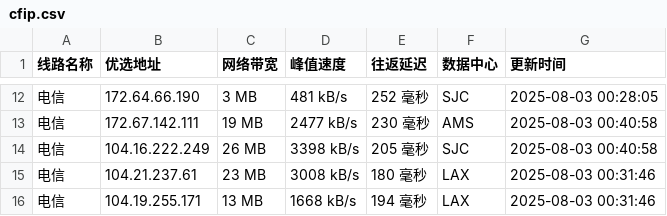
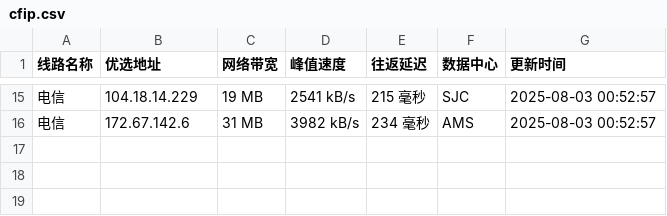
Before and after one commit to weizhe940605/cfipv4db, a CSV file: cfip.csv, drawn as a sheet; only a part is shown, gaps mark what is left out; the diff covers the shown part only.

```diff
--- a/cfip.csv
+++ b/cfip.csv
@@ -12,5 +15,2 @@
-电信,172.64.66.190,3 MB,481 kB/s,252 毫秒,SJC,2025-08-03 00:28:05
-电信,172.67.142.111,19 MB,2477 kB/s,230 毫秒,AMS,2025-08-03 00:40:58
-电信,104.16.222.249,26 MB,3398 kB/s,205 毫秒,SJC,2025-08-03 00:40:58
-电信,104.21.237.61,23 MB,3008 kB/s,180 毫秒,LAX,2025-08-03 00:31:46
-电信,104.19.255.171,13 MB,1668 kB/s,194 毫秒,LAX,2025-08-03 00:31:46
+电信,104.18.14.229,19 MB,2541 kB/s,215 毫秒,SJC,2025-08-03 00:52:57
+电信,172.67.142.6,31 MB,3982 kB/s,234 毫秒,AMS,2025-08-03 00:52:57
```
Also changed, not shown: 8 added rows, 5 removed rows and 24 edited cells elsewhere in this file, 1 other file.
